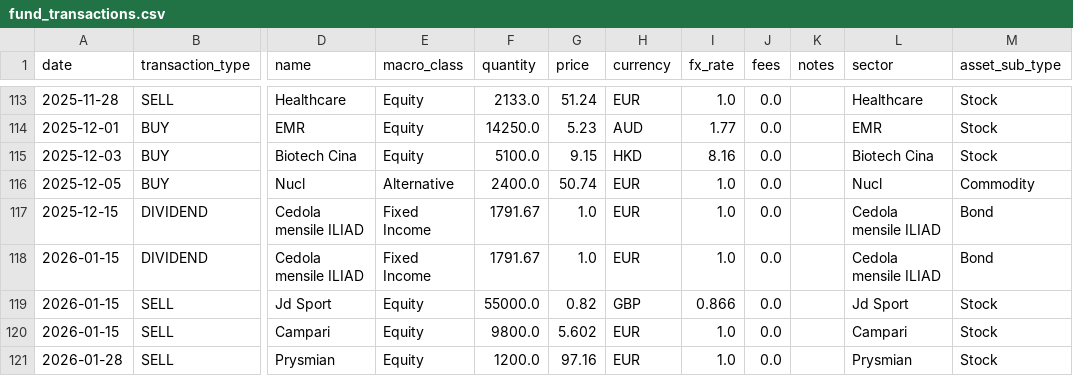
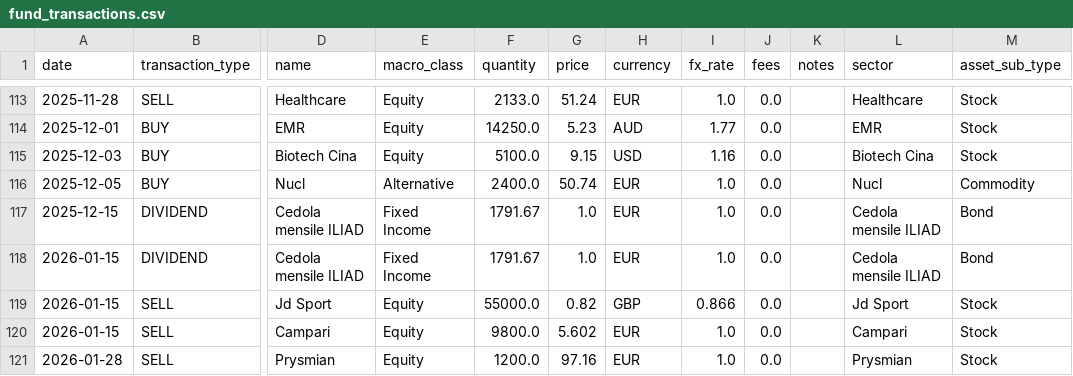
Before and after one commit to Sbirrondi/sfc-portfolio-tracker, a CSV file: data/fund_transactions.csv, drawn as a sheet; only a part is shown, gaps mark what is left out; the diff names each change by its address in the sheet, - before the commit and + after, or states it on an @@ line.

```diff
--- a/data/fund_transactions.csv
+++ b/data/fund_transactions.csv
-H115 (currency): HKD
+H115 (currency): USD
-I115 (fx_rate): 8.16
+I115 (fx_rate): 1.16
```
Also changed, not shown: data/fund_nav_history.csv, 4 other files.
